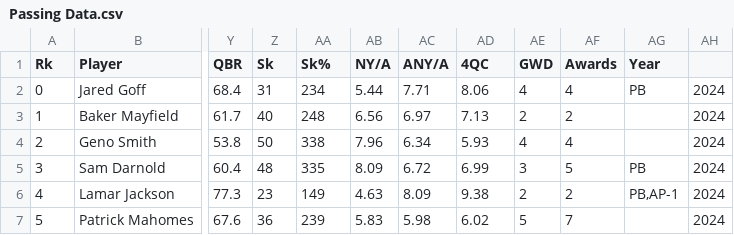
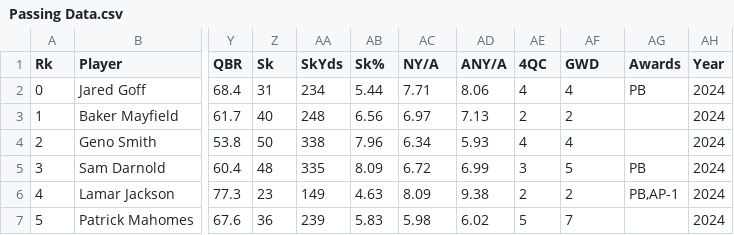
Before and after one commit to henrybergeson/player-market-value-prediction-UCSB-2025, a CSV file: Passing Data.csv, drawn as a sheet; only a part is shown, gaps mark what is left out; the diff names each change by its address in the sheet, - before the commit and + after, or states it on an @@ line.

```diff
--- a/Passing Data.csv
+++ b/Passing Data.csv
-AA1: Sk%
+AA1: SkYds
-AB1: NY/A
+AB1: Sk%
-AC1: ANY/A
+AC1: NY/A
-AD1: 4QC
+AD1: ANY/A
-AE1: GWD
+AE1: 4QC
-AF1: Awards
+AF1: GWD
-AG1: Year
+AG1: Awards
-AH1: (empty)
+AH1: Year
```
Also changed, not shown: NFL Salary Data.csv.
